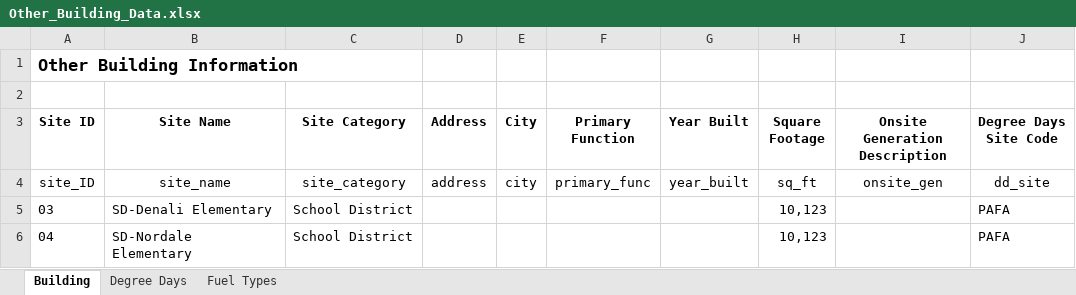
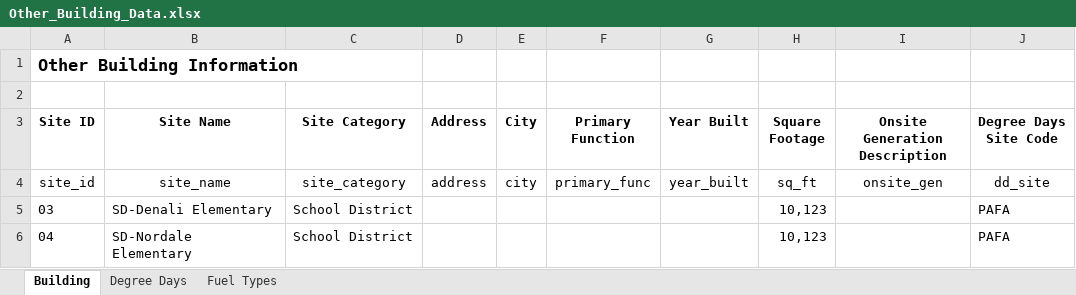
Before and after one commit to alanmitchell/fnsb-benchmark, an Excel workbook: data/Other_Building_Data.xlsx, sheet Building, drawn as a sheet; only a part is shown; values as stored, in another font and other column widths than the file's, no borders; the diff names each change by its address in the sheet, - before the commit and + after, or states it on an @@ line.

Commit message:
Added a Function to List Buildings by Category.

```diff
--- a/data/Other_Building_Data.xlsx (sheet Building)
+++ b/data/Other_Building_Data.xlsx (sheet Building)
-A4 (Site ID): site_ID
+A4 (Site ID): site_id
```
Also changed, not shown: 2 other files.
